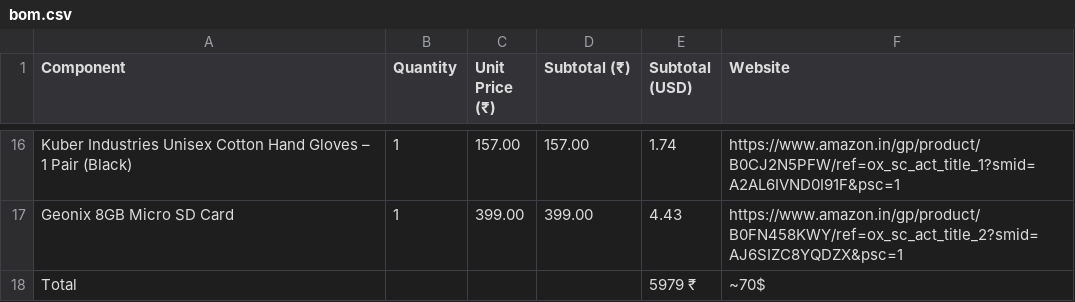
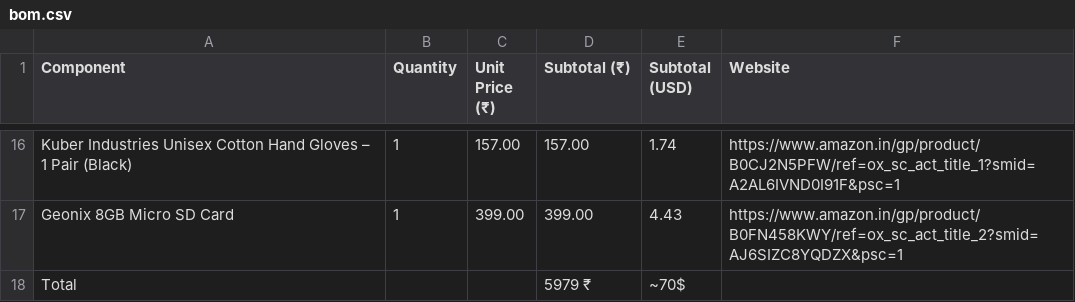
Before and after one commit to HACKCLUBGANG/Signlanguagegloves, a CSV file: bom.csv, drawn as a sheet; only a part is shown, gaps mark what is left out.

Commit message:
Update bom.csv

```diff
--- a/bom.csv
+++ b/bom.csv
@@ -17,2 +17,2 @@ Kuber Industries Unisex Cotton Hand Gloves – 1 Pair (Black),1,157.00,157.00,1.
 Geonix 8GB Micro SD Card ,1,399.00,399.00,4.43,https://www.amazon.in/gp/product/B0FN458KWY/ref=ox_sc_act_title_2?smid=AJ6SIZC8YQDZX&psc=1
-Total,,,,5979 ₹, ~70$
+Total,,,5979 ₹, ~70$,
```
